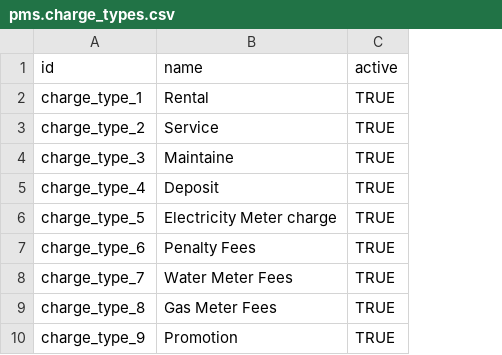
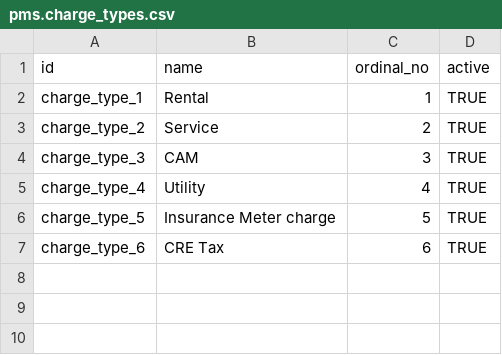
Before and after one commit to dionisiotorres/propertymanagememt, a CSV file: property_management_system/data/pms.charge_types.csv, drawn as a sheet; removed rows and columns are numbered as before the commit, all else as after; the diff names each change by its address in the sheet, - before the commit and + after, or states it on an @@ line.

```diff
--- a/property_management_system/data/pms.charge_types.csv
+++ b/property_management_system/data/pms.charge_types.csv
+column C (ordinal_no), rows 2-7: 1 | 2 | 3 | 4 | 5 | 6
-B4 (name): Maintaine
+B4 (name): CAM
-B5 (name): Deposit
+B5 (name): Utility
-B6 (name): Electricity Meter charge
+B6 (name): Insurance Meter charge
-B7 (name): Penalty Fees
+B7 (name): CRE Tax
-row 8: charge_type_7 | Water Meter Fees | TRUE
-row 9: charge_type_8 | Gas Meter Fees | TRUE
-row 10: charge_type_9 | Promotion | TRUE
```
Also changed, not shown: property_management_system/security/ir.model.access.csv, 22 other files.
